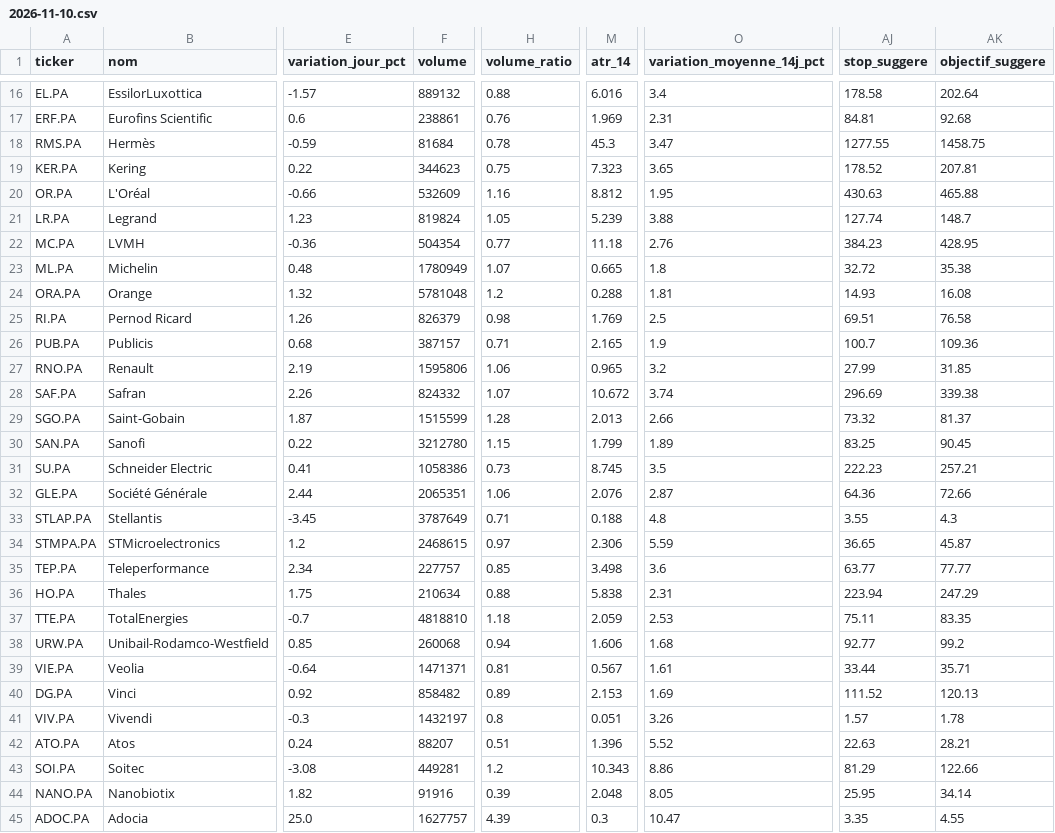
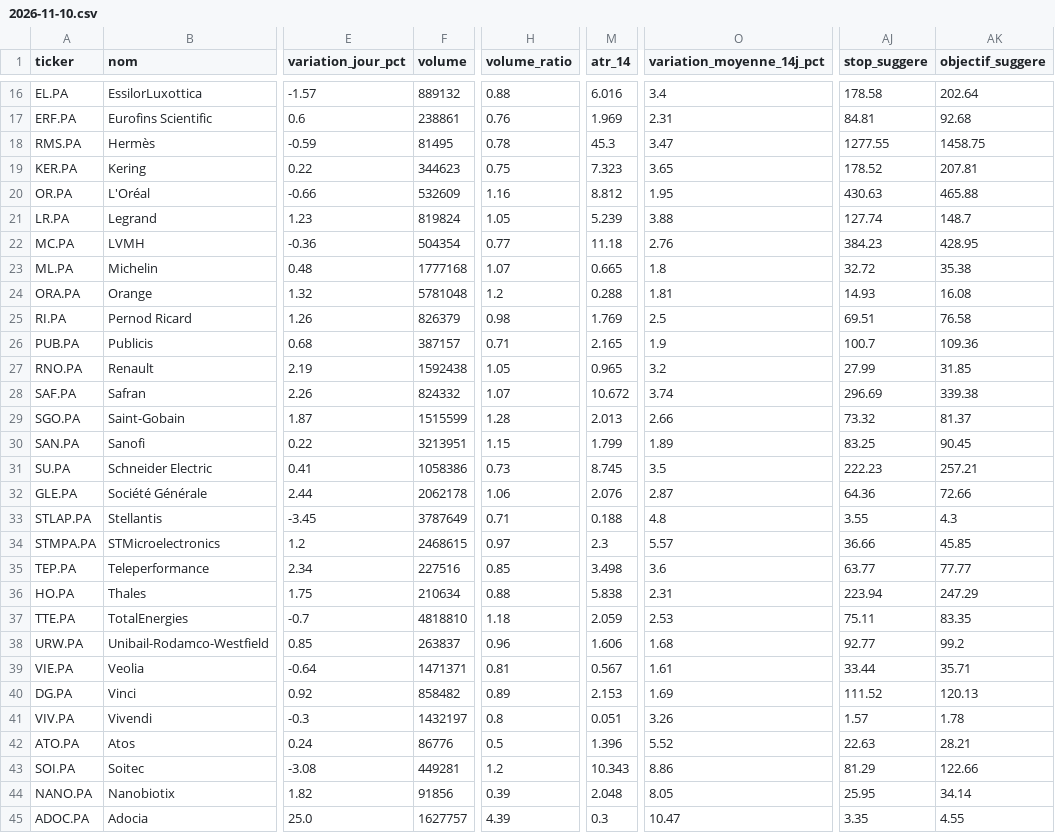
Before and after one commit to Mattaranka/pea-scannerV2.06, a CSV file: data/history/2026-11-10.csv, drawn as a sheet; only a part is shown, gaps mark what is left out; the diff covers the shown part only; the diff names each change by its address in the sheet, - before the commit and + after, or states it on an @@ line.

```diff
--- a/data/history/2026-11-10.csv
+++ b/data/history/2026-11-10.csv
-F18 (volume): 81684
+F18 (volume): 81495
-F23 (volume): 1780949
+F23 (volume): 1777168
-F27 (volume): 1595806
+F27 (volume): 1592438
-H27 (volume_ratio): 1.06
+H27 (volume_ratio): 1.05
-F30 (volume): 3212780
+F30 (volume): 3213951
-F32 (volume): 2065351
+F32 (volume): 2062178
-M34 (atr_14): 2.306
+M34 (atr_14): 2.3
-O34 (variation_moyenne_14j_pct): 5.59
+O34 (variation_moyenne_14j_pct): 5.57
-AJ34 (stop_suggere): 36.65
+AJ34 (stop_suggere): 36.66
-AK34 (objectif_suggere): 45.87
+AK34 (objectif_suggere): 45.85
-F35 (volume): 227757
+F35 (volume): 227516
-F38 (volume): 260068
+F38 (volume): 263837
-H38 (volume_ratio): 0.94
+H38 (volume_ratio): 0.96
-F42 (volume): 88207
+F42 (volume): 86776
-H42 (volume_ratio): 0.51
+H42 (volume_ratio): 0.5
-F44 (volume): 91916
+F44 (volume): 91856
```
Also changed, not shown: 16 edited cells elsewhere in this file, data/scan_results.csv, 1 other file.
